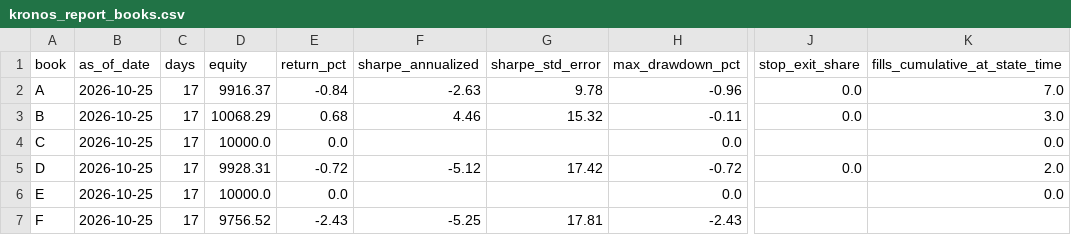
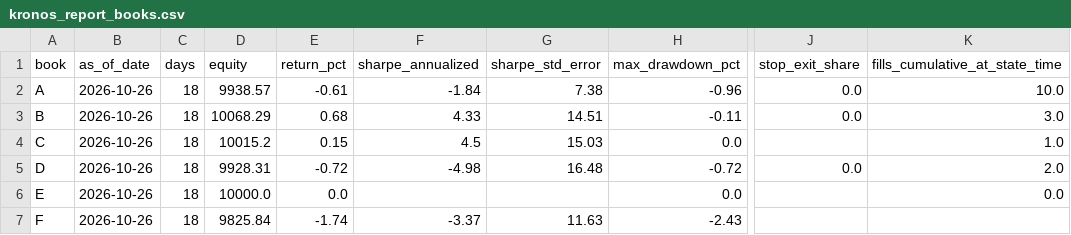
Before and after one commit to KobOmoba/paper-bot, a CSV file: kronos_report_books.csv, drawn as a sheet; only a part is shown, gaps mark what is left out; the diff names each change by its address in the sheet, - before the commit and + after, or states it on an @@ line.

Commit message:
kronos state 2026-10-28_0127

```diff
--- a/kronos_report_books.csv
+++ b/kronos_report_books.csv
-B2:B7 (as_of_date): 2026-10-25
+B2:B7 (as_of_date): 2026-10-26
-C2:C7 (days): 17
+C2:C7 (days): 18
-D2 (equity): 9916.37
+D2 (equity): 9938.57
-E2 (return_pct): -0.84
+E2 (return_pct): -0.61
-F2 (sharpe_annualized): -2.63
+F2 (sharpe_annualized): -1.84
-G2 (sharpe_std_error): 9.78
+G2 (sharpe_std_error): 7.38
-K2 (fills_cumulative_at_state_time): 7.0
+K2 (fills_cumulative_at_state_time): 10.0
-F3 (sharpe_annualized): 4.46
+F3 (sharpe_annualized): 4.33
-G3 (sharpe_std_error): 15.32
+G3 (sharpe_std_error): 14.51
-D4 (equity): 10000.0
+D4 (equity): 10015.2
-E4 (return_pct): 0.0
+E4 (return_pct): 0.15
-F4 (sharpe_annualized): (empty)
+F4 (sharpe_annualized): 4.5
-G4 (sharpe_std_error): (empty)
+G4 (sharpe_std_error): 15.03
-K4 (fills_cumulative_at_state_time): 0.0
+K4 (fills_cumulative_at_state_time): 1.0
-F5 (sharpe_annualized): -5.12
+F5 (sharpe_annualized): -4.98
-G5 (sharpe_std_error): 17.42
+G5 (sharpe_std_error): 16.48
-D7 (equity): 9756.52
+D7 (equity): 9825.84
-E7 (return_pct): -2.43
+E7 (return_pct): -1.74
-F7 (sharpe_annualized): -5.25
+F7 (sharpe_annualized): -3.37
-G7 (sharpe_std_error): 17.81
+G7 (sharpe_std_error): 11.63
```
Also changed, not shown: kronos_report_gates.csv, 3 other files.
